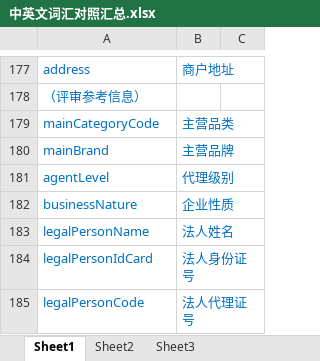
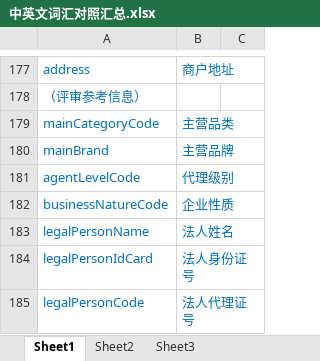
Before and after one commit to kate2014/jiuzhoumarketing, an Excel workbook: 01.requirement/相关类图/实现类图/中英文词汇对照汇总.xlsx, sheet Sheet1, drawn as a sheet; only a part is shown, gaps mark what is left out; values as stored, in another font and other column widths than the file's, no borders; the diff names each change by its address in the sheet, - before the commit and + after, or states it on an @@ line.

```diff
--- a/01.requirement/相关类图/实现类图/中英文词汇对照汇总.xlsx (sheet Sheet1)
+++ b/01.requirement/相关类图/实现类图/中英文词汇对照汇总.xlsx (sheet Sheet1)
-A181: agentLevel
+A181: agentLevelCode
-A182: businessNature
+A182: businessNatureCode
```
